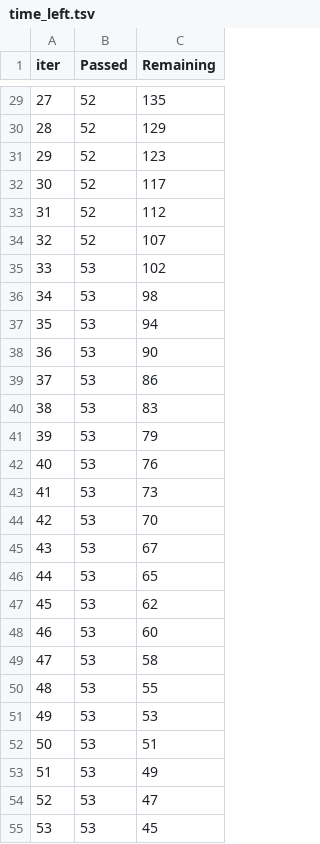
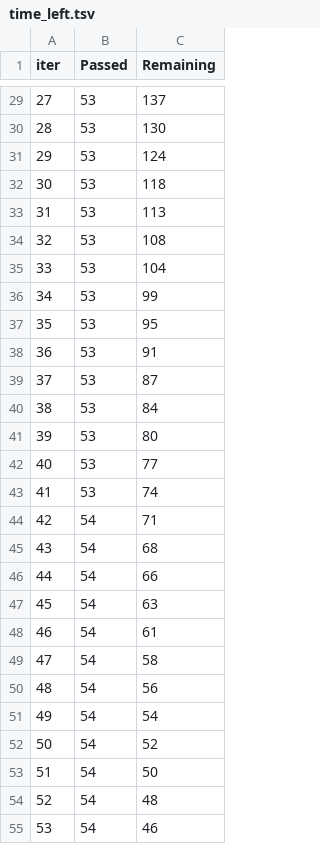
Before and after one commit to Lampx83/Learning-To-Rank, a TSV file: catboost_info/time_left.tsv, drawn as a sheet; only a part is shown, gaps mark what is left out; the diff covers the shown part only.

```diff
--- a/catboost_info/time_left.tsv
+++ b/catboost_info/time_left.tsv
@@ -29,27 +29,27 @@ iter	Passed	Remaining
-27	52	135
-28	52	129
-29	52	123
-30	52	117
-31	52	112
-32	52	107
-33	53	102
-34	53	98
-35	53	94
-36	53	90
-37	53	86
-38	53	83
-39	53	79
-40	53	76
-41	53	73
-42	53	70
-43	53	67
-44	53	65
-45	53	62
-46	53	60
-47	53	58
-48	53	55
-49	53	53
-50	53	51
-51	53	49
-52	53	47
-53	53	45
+27	53	137
+28	53	130
+29	53	124
+30	53	118
+31	53	113
+32	53	108
+33	53	104
+34	53	99
+35	53	95
+36	53	91
+37	53	87
+38	53	84
+39	53	80
+40	53	77
+41	53	74
+42	54	71
+43	54	68
+44	54	66
+45	54	63
+46	54	61
+47	54	58
+48	54	56
+49	54	54
+50	54	52
+51	54	50
+52	54	48
+53	54	46
```
Also changed, not shown: 89 edited cells elsewhere in this file, 3 other files.
